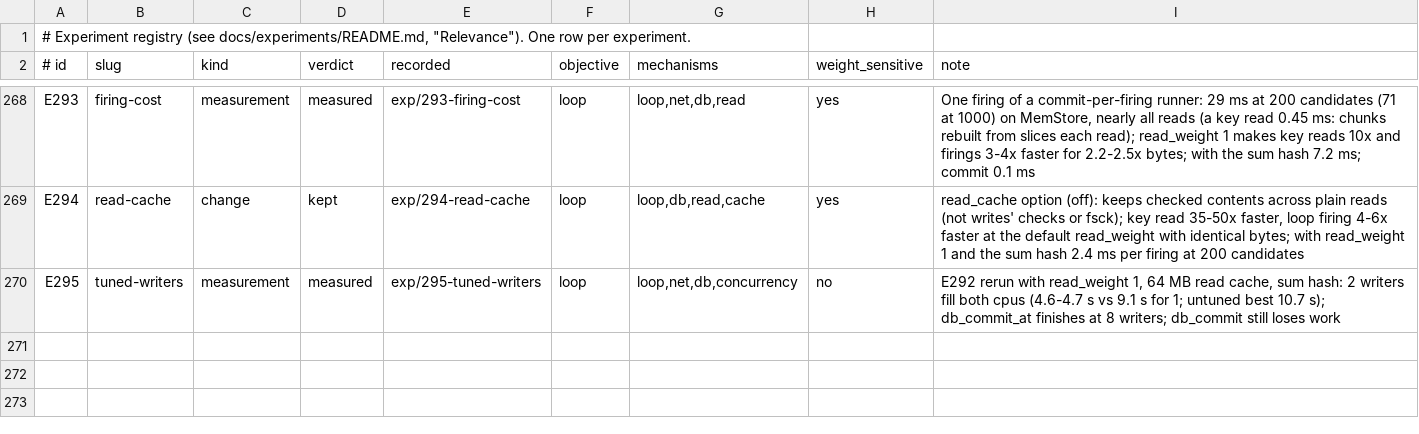
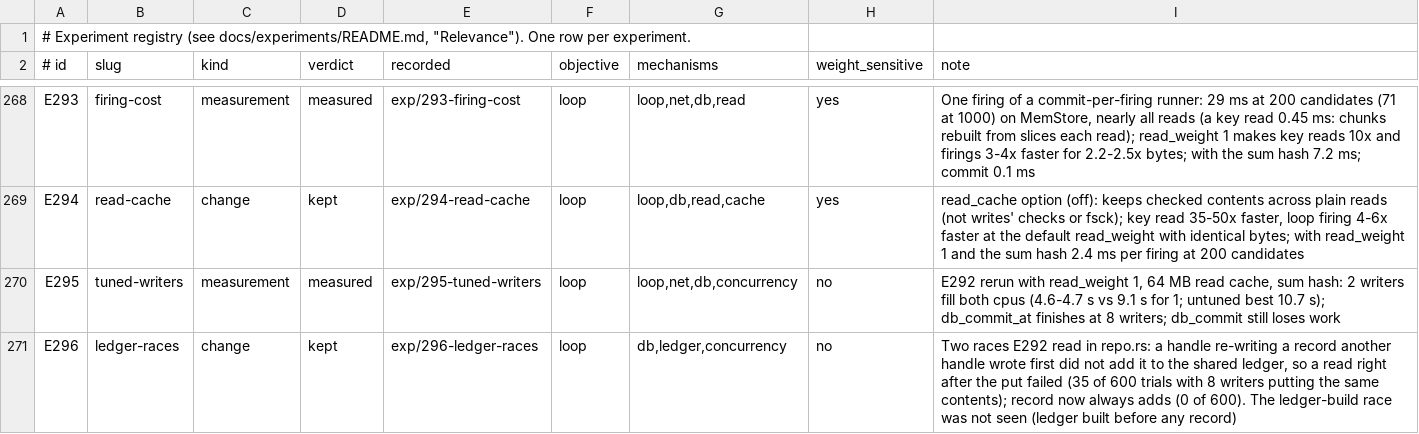
Before and after one commit to han-so1omon/ikam, a TSV file: docs/experiments/registry.tsv, drawn as a sheet; only a part is shown, gaps mark what is left out.

```diff
--- a/docs/experiments/registry.tsv
+++ b/docs/experiments/registry.tsv
@@ -270 +270,2 @@ E294	read-cache	change	kept	exp/294-read-cache	loop	loop,db,read,cache	yes	read_
 E295	tuned-writers	measurement	measured	exp/295-tuned-writers	loop	loop,net,db,concurrency	no	E292 rerun with read_weight 1, 64 MB read cache, sum hash: 2 writers fill both cpus (4.6-4.7 s vs 9.1 s for 1; untuned best 10.7 s); db_commit_at finishes at 8 writers; db_commit still loses work
+E296	ledger-races	change	kept	exp/296-ledger-races	loop	db,ledger,concurrency	no	Two races E292 read in repo.rs: a handle re-writing a record another handle wrote first did not add it to the shared ledger, so a read right after the put failed (35 of 600 trials with 8 writers putting the same contents); record now always adds (0 of 600). The ledger-build race was not seen (ledger built before any record)
```
Also changed, not shown: 3 other files.
